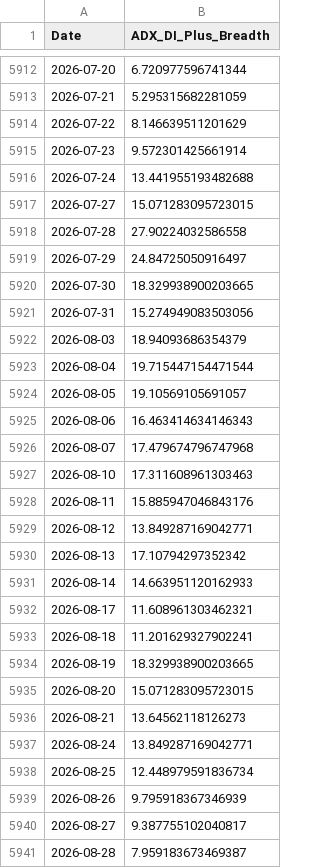
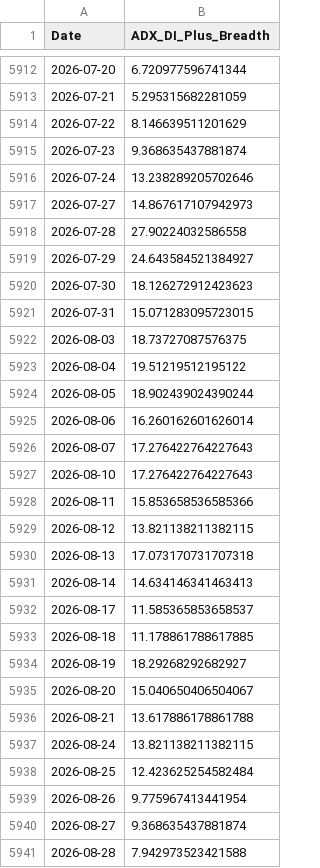
Before and after one commit to aljalajelab/market-dashboard, a CSV file: data/adx.csv, drawn as a sheet; only a part is shown, gaps mark what is left out; the diff covers the shown part only.

```diff
--- a/data/adx.csv
+++ b/data/adx.csv
@@ -5914,28 +5914,28 @@ Date,ADX_DI_Plus_Breadth
 2026-07-22,8.146639511201629
-2026-07-23,9.572301425661914
-2026-07-24,13.441955193482688
-2026-07-27,15.071283095723015
+2026-07-23,9.368635437881874
+2026-07-24,13.238289205702646
+2026-07-27,14.867617107942973
 2026-07-28,27.90224032586558
-2026-07-29,24.84725050916497
-2026-07-30,18.329938900203665
-2026-07-31,15.274949083503056
-2026-08-03,18.94093686354379
-2026-08-04,19.715447154471544
-2026-08-05,19.10569105691057
-2026-08-06,16.463414634146343
-2026-08-07,17.479674796747968
-2026-08-10,17.311608961303463
-2026-08-11,15.885947046843176
-2026-08-12,13.849287169042771
-2026-08-13,17.10794297352342
-2026-08-14,14.663951120162933
-2026-08-17,11.608961303462321
-2026-08-18,11.201629327902241
-2026-08-19,18.329938900203665
-2026-08-20,15.071283095723015
-2026-08-21,13.64562118126273
-2026-08-24,13.849287169042771
-2026-08-25,12.448979591836734
-2026-08-26,9.795918367346939
-2026-08-27,9.387755102040817
-2026-08-28,7.959183673469387
+2026-07-29,24.643584521384927
+2026-07-30,18.126272912423623
+2026-07-31,15.071283095723015
+2026-08-03,18.73727087576375
+2026-08-04,19.51219512195122
+2026-08-05,18.902439024390244
+2026-08-06,16.260162601626014
+2026-08-07,17.276422764227643
+2026-08-10,17.276422764227643
+2026-08-11,15.853658536585366
+2026-08-12,13.821138211382115
+2026-08-13,17.073170731707318
+2026-08-14,14.634146341463413
+2026-08-17,11.585365853658537
+2026-08-18,11.178861788617885
+2026-08-19,18.29268292682927
+2026-08-20,15.040650406504067
+2026-08-21,13.617886178861788
+2026-08-24,13.821138211382115
+2026-08-25,12.423625254582484
+2026-08-26,9.775967413441954
+2026-08-27,9.368635437881874
+2026-08-28,7.942973523421588
```
Also changed, not shown: 1 added row and 41 edited cells elsewhere in this file, data/m21.csv, data/m50.csv, 13 other files.
